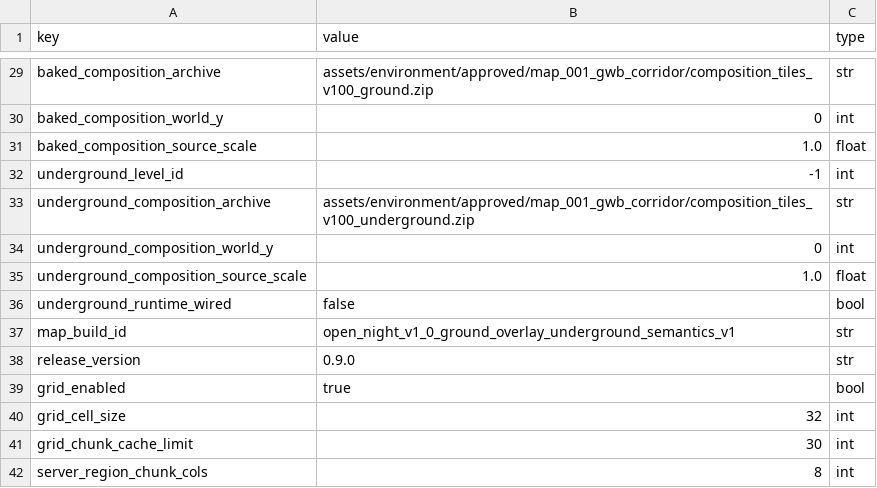
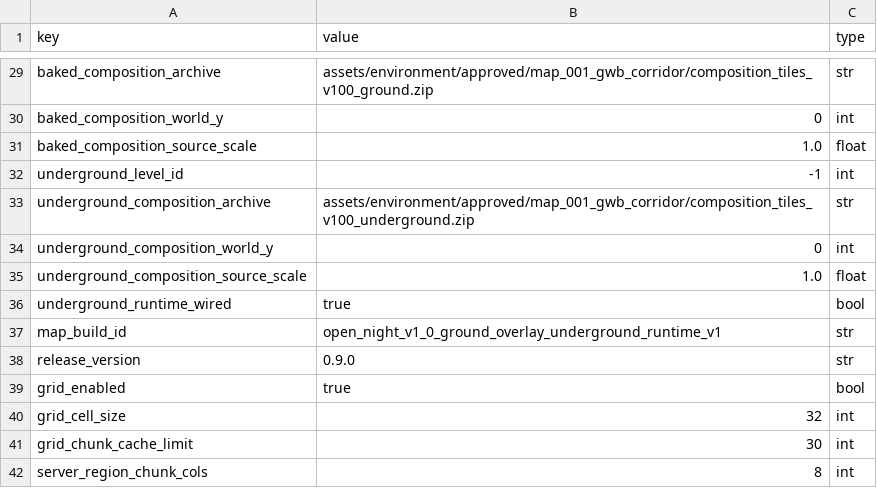
Before and after one commit to goodnighthawk/Open-Night, a CSV file: mapfiles/data/map_001_gwb_corridor/map.csv, drawn as a sheet; only a part is shown, gaps mark what is left out.

```diff
--- a/mapfiles/data/map_001_gwb_corridor/map.csv
+++ b/mapfiles/data/map_001_gwb_corridor/map.csv
@@ -35,4 +35,4 @@ underground_composition_world_y,0,int
 underground_composition_source_scale,1.0,float
-underground_runtime_wired,false,bool
-map_build_id,open_night_v1_0_ground_overlay_underground_semantics_v1,str
+underground_runtime_wired,true,bool
+map_build_id,open_night_v1_0_ground_overlay_underground_runtime_v1,str
 release_version,0.9.0,str
```
Also changed, not shown: 2 other files.
